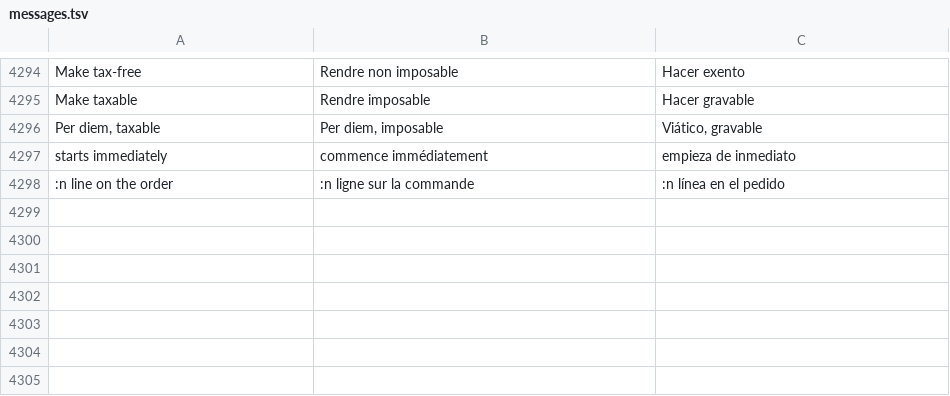
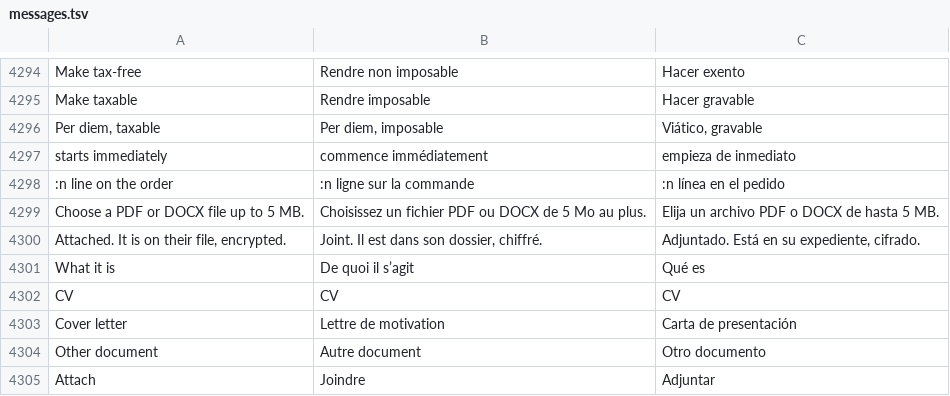
Before and after one commit to fleurysolution/crewvia, a TSV file: app/lang/messages.tsv, drawn as a sheet; only a part is shown, gaps mark what is left out.

```diff
--- a/app/lang/messages.tsv
+++ b/app/lang/messages.tsv
@@ -4298 +4298,8 @@ starts immediately	commence immédiatement	empieza de inmediato
 :n line on the order	:n ligne sur la commande	:n línea en el pedido
+Choose a PDF or DOCX file up to 5 MB.	Choisissez un fichier PDF ou DOCX de 5 Mo au plus.	Elija un archivo PDF o DOCX de hasta 5 MB.
+Attached. It is on their file, encrypted.	Joint. Il est dans son dossier, chiffré.	Adjuntado. Está en su expediente, cifrado.
+What it is	De quoi il s’agit	Qué es
+CV	CV	CV
+Cover letter	Lettre de motivation	Carta de presentación
+Other document	Autre document	Otro documento
+Attach	Joindre	Adjuntar
```
Also changed, not shown: 8 other files.
